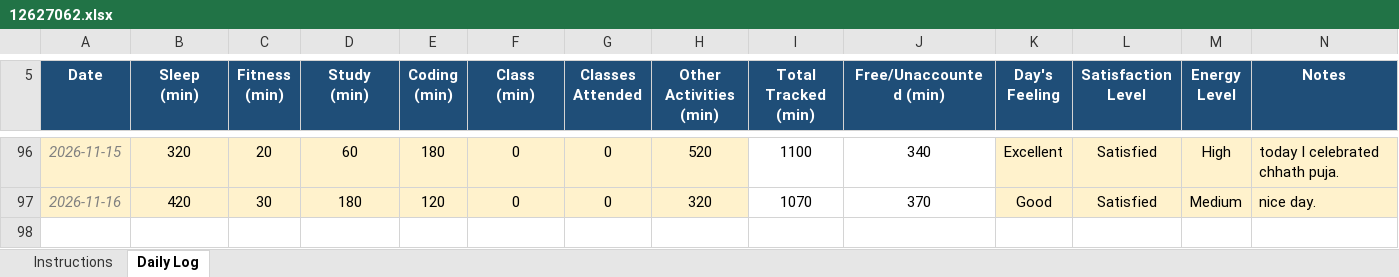
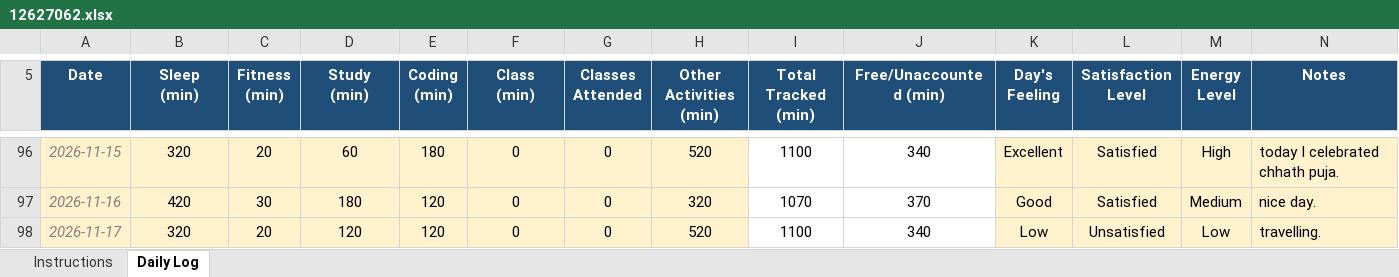
Before and after one commit to sushmabth23-ctrl/CAP-776, an Excel workbook: 12627062.xlsx, sheet Daily Log, drawn as a sheet; only a part is shown, gaps mark what is left out; values as stored, in another font and other column widths than the file's, no borders; conditional formats not drawn; the diff names each change by its address in the sheet, - before the commit and + after, or states it on an @@ line.

Commit message:
updated excel sheet.

```diff
--- a/12627062.xlsx (sheet Daily Log)
+++ b/12627062.xlsx (sheet Daily Log)
+row 98: 2026-11-17 | 320 | 20 | 120 | 120 | 0 | 0 | 520 | 1100 | 340 | Low | Unsatisfied | Low | travelling.
```
